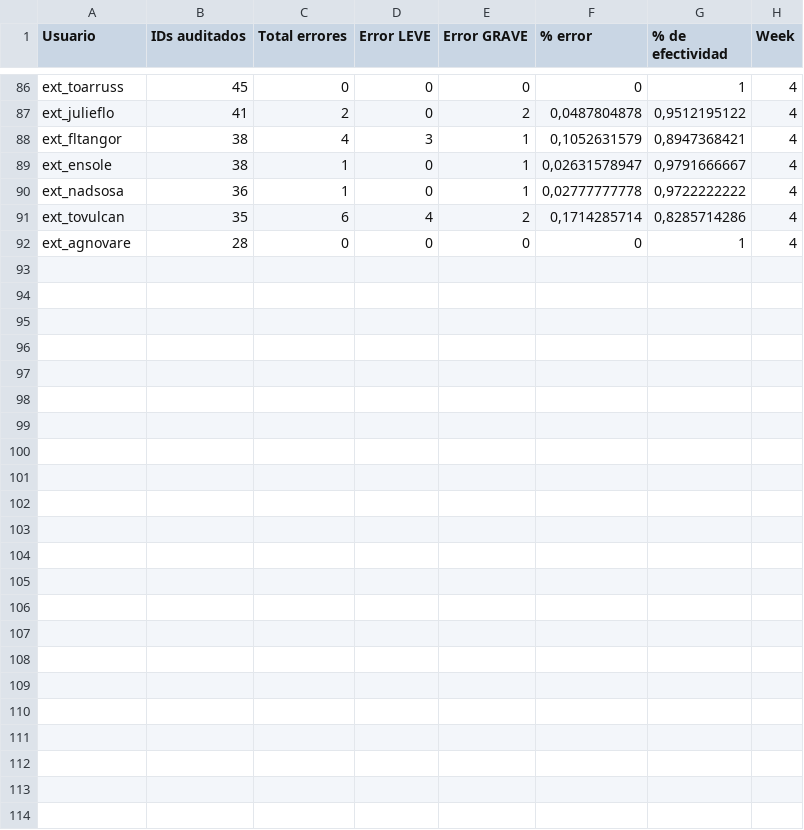
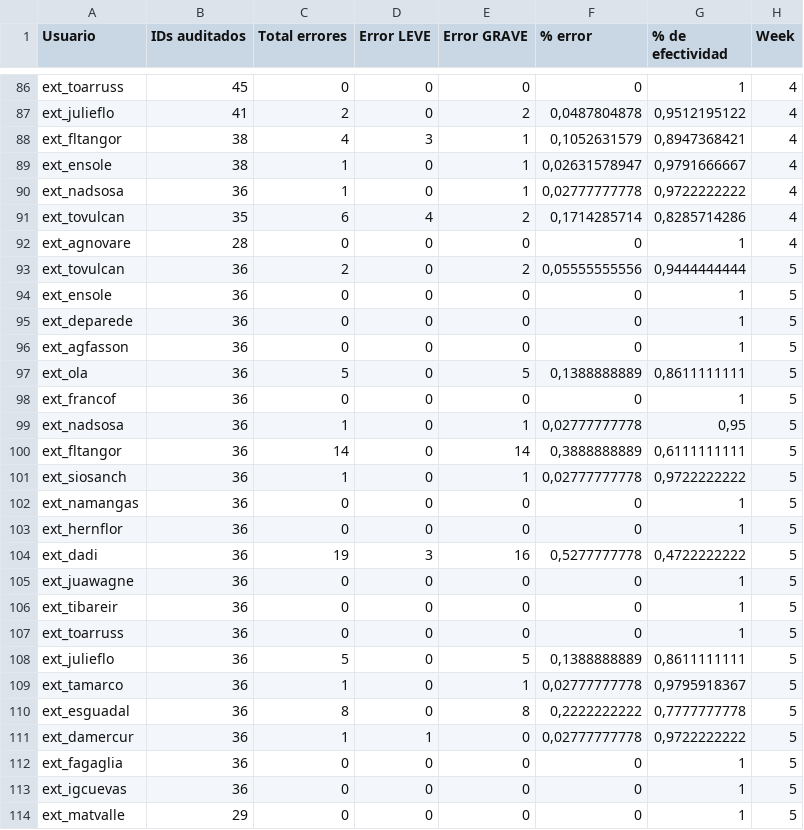
Before and after one commit to catalogo-meli/metricas, a CSV file: calidad.csv, drawn as a sheet; only a part is shown, gaps mark what is left out.

```diff
--- a/calidad.csv
+++ b/calidad.csv
@@ -92 +92,23 @@ ext_tovulcan,35,6,4,2,"0,1714285714","0,8285714286",4
 ext_agnovare,28,0,0,0,0,1,4
+ext_tovulcan,36,2,0,2,"0,05555555556","0,9444444444",5
+ext_ensole,36,0,0,0,0,1,5
+ext_deparede,36,0,0,0,0,1,5
+ext_agfasson,36,0,0,0,0,1,5
+ext_ola,36,5,0,5,"0,1388888889","0,8611111111",5
+ext_francof,36,0,0,0,0,1,5
+ext_nadsosa,36,1,0,1,"0,02777777778","0,95",5
+ext_fltangor,36,14,0,14,"0,3888888889","0,6111111111",5
+ext_siosanch,36,1,0,1,"0,02777777778","0,9722222222",5
+ext_namangas,36,0,0,0,0,1,5
+ext_hernflor,36,0,0,0,0,1,5
+ext_dadi,36,19,3,16,"0,5277777778","0,4722222222",5
+ext_juawagne,36,0,0,0,0,1,5
+ext_tibareir,36,0,0,0,0,1,5
+ext_toarruss,36,0,0,0,0,1,5
+ext_julieflo,36,5,0,5,"0,1388888889","0,8611111111",5
+ext_tamarco,36,1,0,1,"0,02777777778","0,9795918367",5
+ext_esguadal,36,8,0,8,"0,2222222222","0,7777777778",5
+ext_damercur,36,1,1,0,"0,02777777778","0,9722222222",5
+ext_fagaglia,36,0,0,0,0,1,5
+ext_igcuevas,36,0,0,0,0,1,5
+ext_matvalle,29,0,0,0,0,1,5
```
Also changed, not shown: 1 other file.
